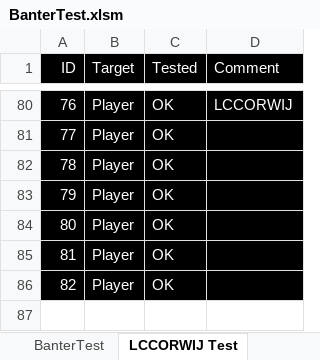
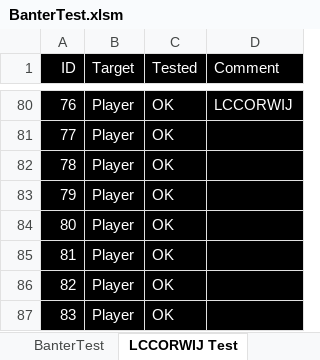
Before and after one commit to LCA-EET/LCA, an Excel workbook: BanterTest.xlsm, sheet LCCORWIJ Test, drawn as a sheet; only a part is shown, gaps mark what is left out; values as stored, in another font and other column widths than the file's, no borders; the diff names each change by its address in the sheet, - before the commit and + after, or states it on an @@ line.

```diff
--- a/BanterTest.xlsm (sheet LCCORWIJ Test)
+++ b/BanterTest.xlsm (sheet LCCORWIJ Test)
+row 87: 83 | Player | OK
```
Also changed, not shown: 6 other files.
